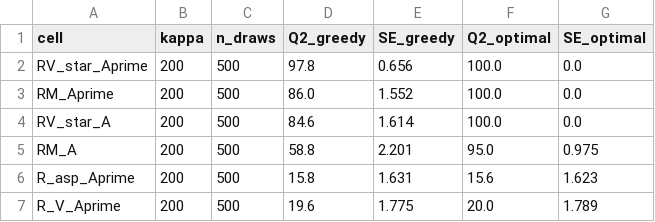
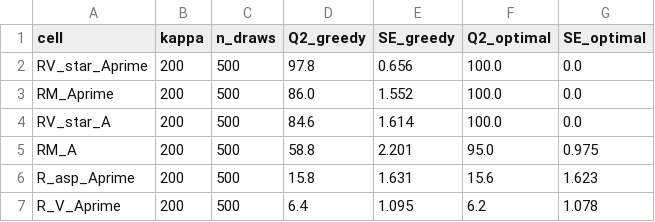
Before and after one commit to Jazancort/mcdm-landfill-pareto-paper, a CSV file: results/e4-audit/fourthcell_consistent.csv, drawn as a sheet.

Commit message:
fix: slope_aspect inventory; aspect_utils.py; Remark6 p-value removed; overflows whitelist; R1-6 history in TASKS; remaining-five corrected; AI declaration refs fixed

```diff
--- a/results/e4-audit/fourthcell_consistent.csv
+++ b/results/e4-audit/fourthcell_consistent.csv
@@ -6,2 +6,2 @@ RM_A,200,500,58.8,2.201,95.0,0.975
 R_asp_Aprime,200,500,15.8,1.631,15.6,1.623
-R_V_Aprime,200,500,19.6,1.775,20.0,1.789
+R_V_Aprime,200,500,6.4,1.095,6.2,1.078
```
Also changed, not shown: 7 other files.
